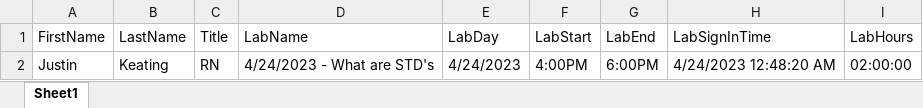
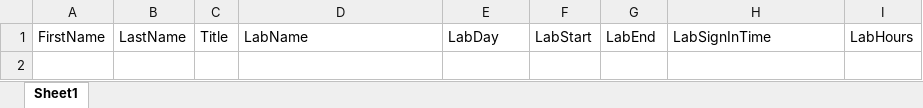
Before and after one commit to justinkeatingdev/LabSignup, an Excel workbook: LabSignup/LabSignup/bin/Debug/ExcelFiles/SignInSheet.xlsx, sheet Sheet1, drawn as a sheet; values as stored, in another font and other column widths than the file's, no borders; the diff names each change by its address in the sheet, - before the commit and + after, or states it on an @@ line.

```diff
--- a/LabSignup/LabSignup/bin/Debug/ExcelFiles/SignInSheet.xlsx (sheet Sheet1)
+++ b/LabSignup/LabSignup/bin/Debug/ExcelFiles/SignInSheet.xlsx (sheet Sheet1)
-row 2: Justin | Keating | RN | 4/24/2023 - What are STD's | 4/24/2023 | 4:00PM | 6:00PM | 4/24/2023 12:48:20 AM | 02:00:00
```
Also changed, not shown: 16 other files.
